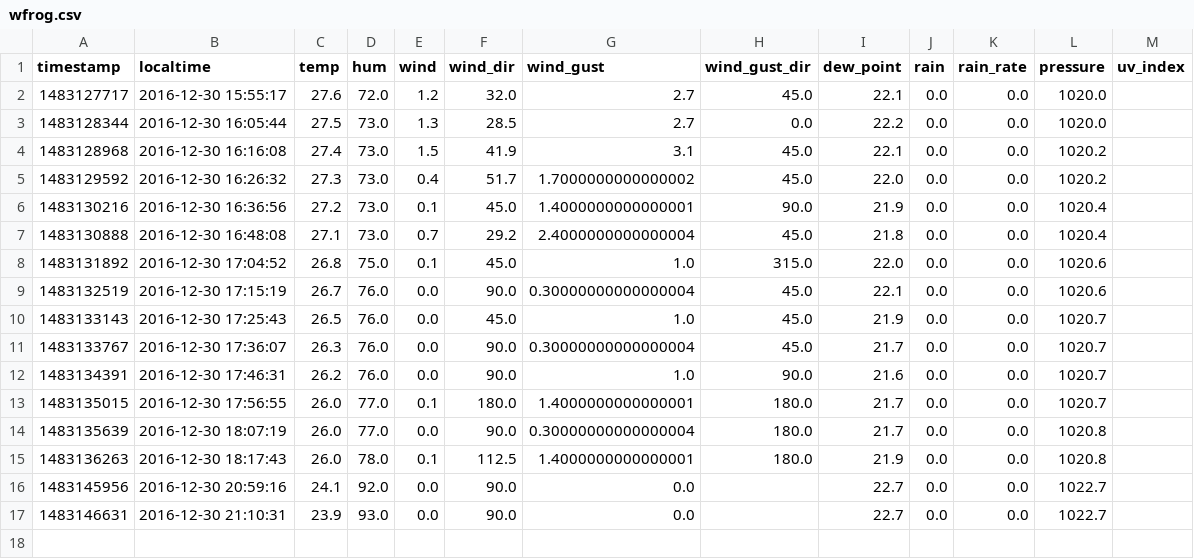
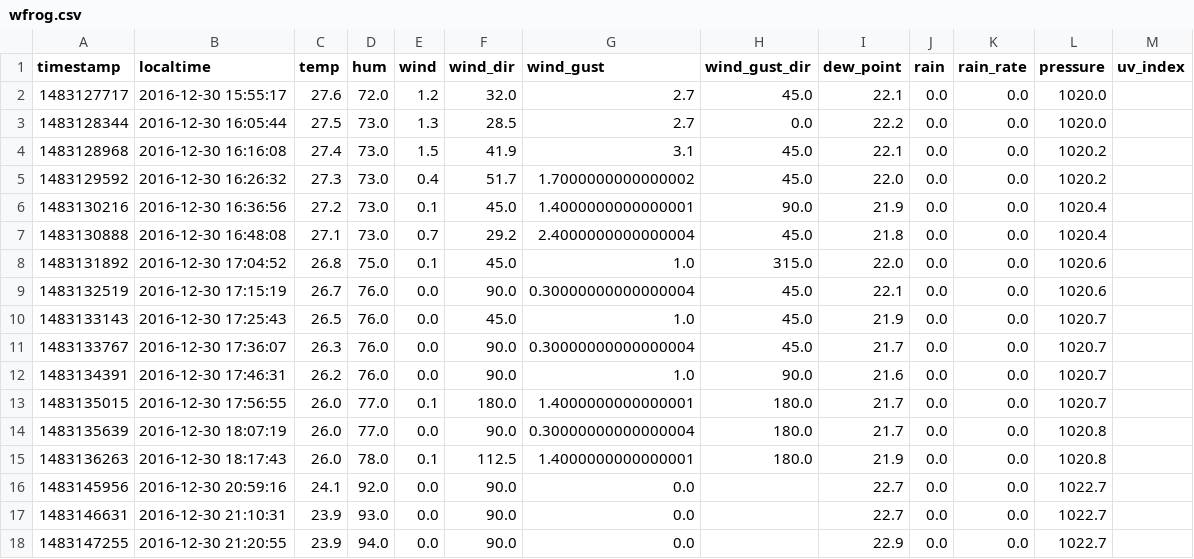
Before and after one commit to bitopen/.wfrog, a CSV file: data/wfrog.csv, drawn as a sheet; the diff names each change by its address in the sheet, - before the commit and + after, or states it on an @@ line.

Commit message:
appended data from test on balcony

```diff
--- a/data/wfrog.csv
+++ b/data/wfrog.csv
+row 18: 1483147255 | 2016-12-30 21:20:55 | 23.9 | 94.0 | 0.0 | 90.0 | 0.0 |  | 22.9 | 0.0 | 0.0 | 1022.7
```
